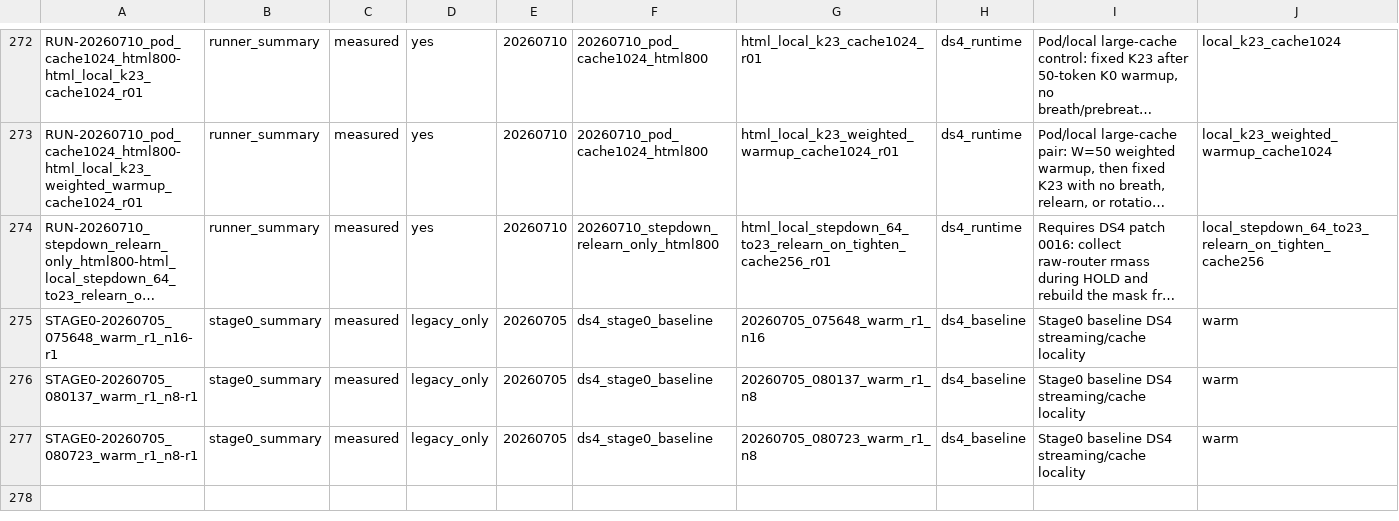
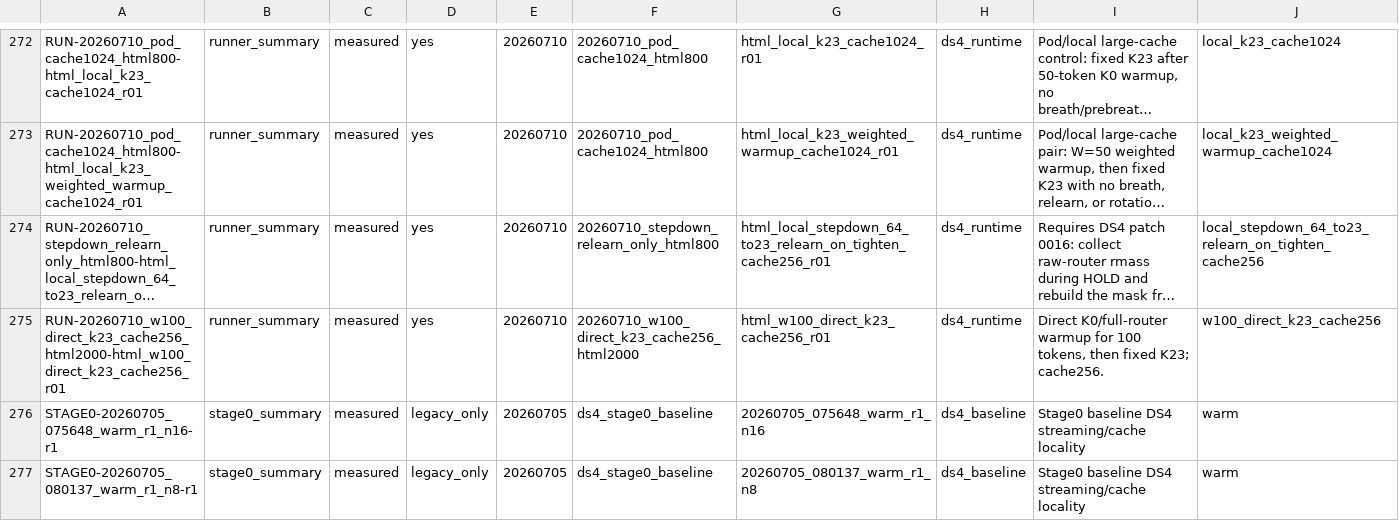
Before and after one commit to imanu86/reap-loop, a CSV file: runs/ds4/20260710_experiment_ledger/all_evidence_ledger.csv, drawn as a sheet; only a part is shown, gaps mark what is left out; the shorter side is filled out with more unchanged rows; long unchanged cells end in …; rows hold the shown columns only; the diff names each change by its address in the sheet, - before the commit and + after, or states it on an @@ line.

Commit message:
docs: record W100 direct K23 cache256 run

```diff
--- a/runs/ds4/20260710_experiment_ledger/all_evidence_ledger.csv
+++ b/runs/ds4/20260710_experiment_ledger/all_evidence_ledger.csv
+row 275: RUN-20260710_w100_direct_k23_cache256_html2000-html_w100_direct_k23_cache256_r01 | runner_summary | measured | yes | 20260710 | 20260710_w100_direct_k23_cache256_html2000 | html_w100_direct_k23_cache256_r01 | ds4_runtime | Direct K0/full-router warmup for 100 tokens, then fixed K23; cache256. | w100_direct_k23_cache256
```
Also changed, not shown: 20 other files.
